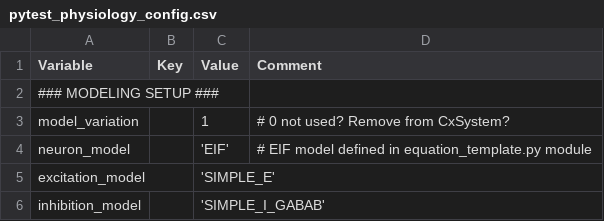
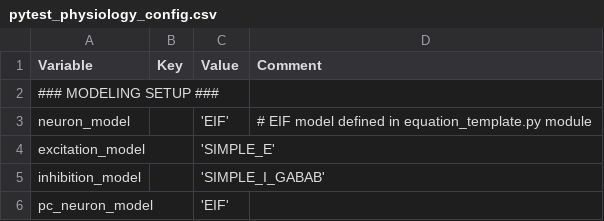
Before and after one commit to VisualNeuroscience-UH/CxSystem2, a CSV file: cxsystem2/bui/cx_bui/examples/csv_configs/pytest_physiology_config.csv, drawn as a sheet; only a part is shown; the shorter side is filled out with more unchanged rows.

Commit message:
Removed model_variation from pytest

```diff
--- a/cxsystem2/bui/cx_bui/examples/csv_configs/pytest_physiology_config.csv
+++ b/cxsystem2/bui/cx_bui/examples/csv_configs/pytest_physiology_config.csv
@@ -2,3 +2,2 @@ Variable,Key,Value,Comment
 ### MODELING SETUP ###,,,
-model_variation,,1,# 0 not used? Remove from CxSystem?
 neuron_model,,'EIF',# EIF model defined in equation_template.py module
```
Also changed, not shown: 3 other files.
